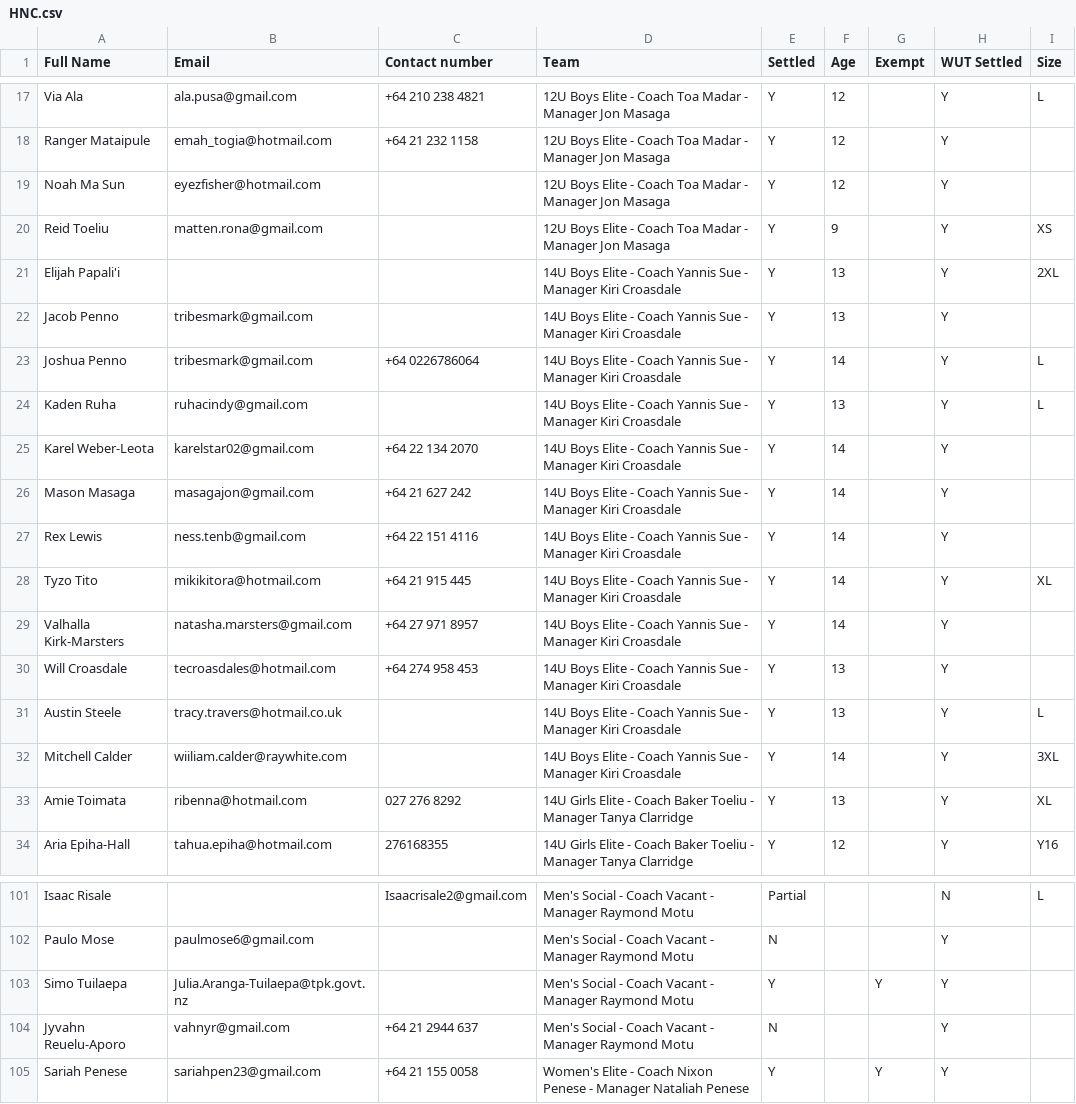
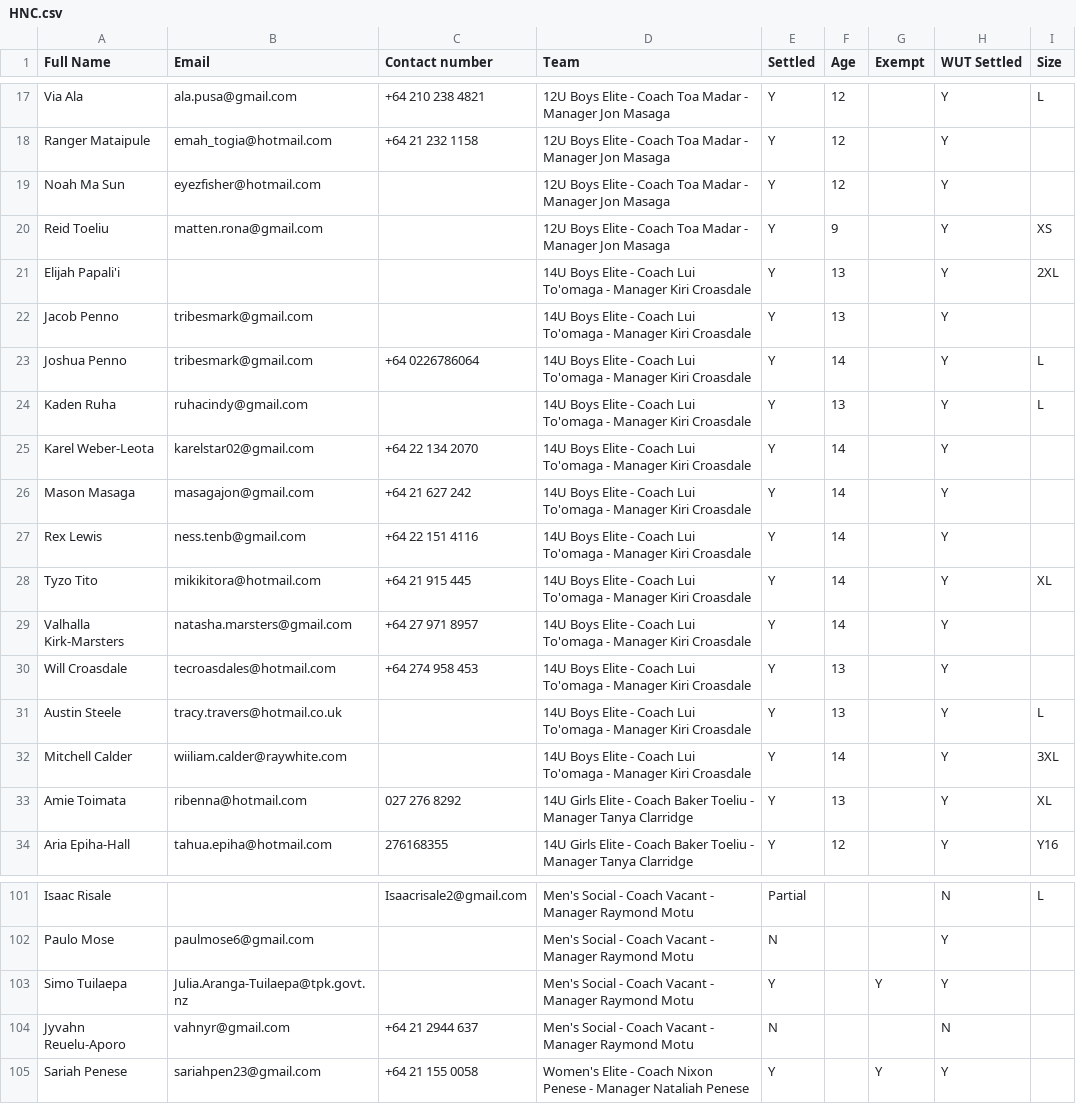
Before and after one commit to limonza/te-tai-hou-teams-2025, a CSV file: HNC.csv, drawn as a sheet; only a part is shown, gaps mark what is left out.

Commit message:
Update HNC.csv

```diff
--- a/HNC.csv
+++ b/HNC.csv
@@ -20,14 +20,14 @@ Noah Ma Sun,eyezfisher@hotmail.com,,12U Boys Elite - Coach Toa Madar - Manager J
 Reid Toeliu,matten.rona@gmail.com,,12U Boys Elite - Coach Toa Madar - Manager Jon Masaga, Y,9,,Y,XS
-Elijah Papali'i,,,14U Boys Elite - Coach Yannis Sue - Manager Kiri Croasdale, Y,13,,Y,2XL
-Jacob Penno,tribesmark@gmail.com,,14U Boys Elite - Coach Yannis Sue - Manager Kiri Croasdale, Y,13,,Y,
-Joshua Penno,tribesmark@gmail.com,+64 0226786064,14U Boys Elite - Coach Yannis Sue - Manager Kiri Croasdale, Y,14,,Y,L
-Kaden Ruha,ruhacindy@gmail.com,,14U Boys Elite - Coach Yannis Sue - Manager Kiri Croasdale, Y,13,,Y,L
-Karel Weber-Leota ,karelstar02@gmail.com,+64 22 134 2070,14U Boys Elite - Coach Yannis Sue - Manager Kiri Croasdale, Y,14,,Y,
-Mason  Masaga,masagajon@gmail.com,+64 21 627 242,14U Boys Elite - Coach Yannis Sue - Manager Kiri Croasdale, Y,14,,Y,
-Rex Lewis,ness.tenb@gmail.com,+64 22 151 4116,14U Boys Elite - Coach Yannis Sue - Manager Kiri Croasdale, Y,14,,Y,
-Tyzo Tito,mikikitora@hotmail.com,+64 21 915 445,14U Boys Elite - Coach Yannis Sue - Manager Kiri Croasdale, Y,14,,Y,XL
-Valhalla Kirk-Marsters,natasha.marsters@gmail.com,+64 27 971 8957,14U Boys Elite - Coach Yannis Sue - Manager Kiri Croasdale, Y,14,,Y,
-Will Croasdale,tecroasdales@hotmail.com,+64 274 958 453,14U Boys Elite - Coach Yannis Sue - Manager Kiri Croasdale, Y,13,,Y,
-Austin Steele,tracy.travers@hotmail.co.uk,,14U Boys Elite - Coach Yannis Sue - Manager Kiri Croasdale, Y,13,,Y,L
-Mitchell Calder,wiiliam.calder@raywhite.com,,14U Boys Elite - Coach Yannis Sue - Manager Kiri Croasdale, Y,14,,Y,3XL
+Elijah Papali'i,,,14U Boys Elite - Coach Lui To'omaga - Manager Kiri Croasdale, Y,13,,Y,2XL
+Jacob Penno,tribesmark@gmail.com,,14U Boys Elite - Coach Lui To'omaga - Manager Kiri Croasdale, Y,13,,Y,
+Joshua Penno,tribesmark@gmail.com,+64 0226786064,14U Boys Elite - Coach Lui To'omaga - Manager Kiri Croasdale, Y,14,,Y,L
+Kaden Ruha,ruhacindy@gmail.com,,14U Boys Elite - Coach Lui To'omaga - Manager Kiri Croasdale, Y,13,,Y,L
+Karel Weber-Leota ,karelstar02@gmail.com,+64 22 134 2070,14U Boys Elite - Coach Lui To'omaga - Manager Kiri Croasdale, Y,14,,Y,
+Mason  Masaga,masagajon@gmail.com,+64 21 627 242,14U Boys Elite - Coach Lui To'omaga - Manager Kiri Croasdale, Y,14,,Y,
+Rex Lewis,ness.tenb@gmail.com,+64 22 151 4116,14U Boys Elite - Coach Lui To'omaga - Manager Kiri Croasdale, Y,14,,Y,
+Tyzo Tito,mikikitora@hotmail.com,+64 21 915 445,14U Boys Elite - Coach Lui To'omaga - Manager Kiri Croasdale, Y,14,,Y,XL
+Valhalla Kirk-Marsters,natasha.marsters@gmail.com,+64 27 971 8957,14U Boys Elite - Coach Lui To'omaga - Manager Kiri Croasdale, Y,14,,Y,
+Will Croasdale,tecroasdales@hotmail.com,+64 274 958 453,14U Boys Elite - Coach Lui To'omaga - Manager Kiri Croasdale, Y,13,,Y,
+Austin Steele,tracy.travers@hotmail.co.uk,,14U Boys Elite - Coach Lui To'omaga - Manager Kiri Croasdale, Y,13,,Y,L
+Mitchell Calder,wiiliam.calder@raywhite.com,,14U Boys Elite - Coach Lui To'omaga - Manager Kiri Croasdale, Y,14,,Y,3XL
 Amie Toimata,ribenna@hotmail.com,027 276 8292,14U Girls Elite - Coach Baker Toeliu - Manager Tanya Clarridge, Y,13,,Y,XL
@@ -103,3 +103,3 @@ Paulo Mose,paulmose6@gmail.com,,Men's Social - Coach Vacant - Manager Raymond Mo
 Simo Tuilaepa,Julia.Aranga-Tuilaepa@tpk.govt.nz,,Men's Social - Coach Vacant - Manager Raymond Motu, Y,,Y,Y,
-Jyvahn Reuelu-Aporo,vahnyr@gmail.com,+64 21 2944 637,Men's Social - Coach Vacant - Manager Raymond Motu, N,,,Y,
+Jyvahn Reuelu-Aporo,vahnyr@gmail.com,+64 21 2944 637,Men's Social - Coach Vacant - Manager Raymond Motu, N,,,N,
 Sariah Penese,sariahpen23@gmail.com,+64 21 155 0058,Women's Elite - Coach Nixon Penese - Manager Nataliah Penese, Y,,Y,Y,
```
